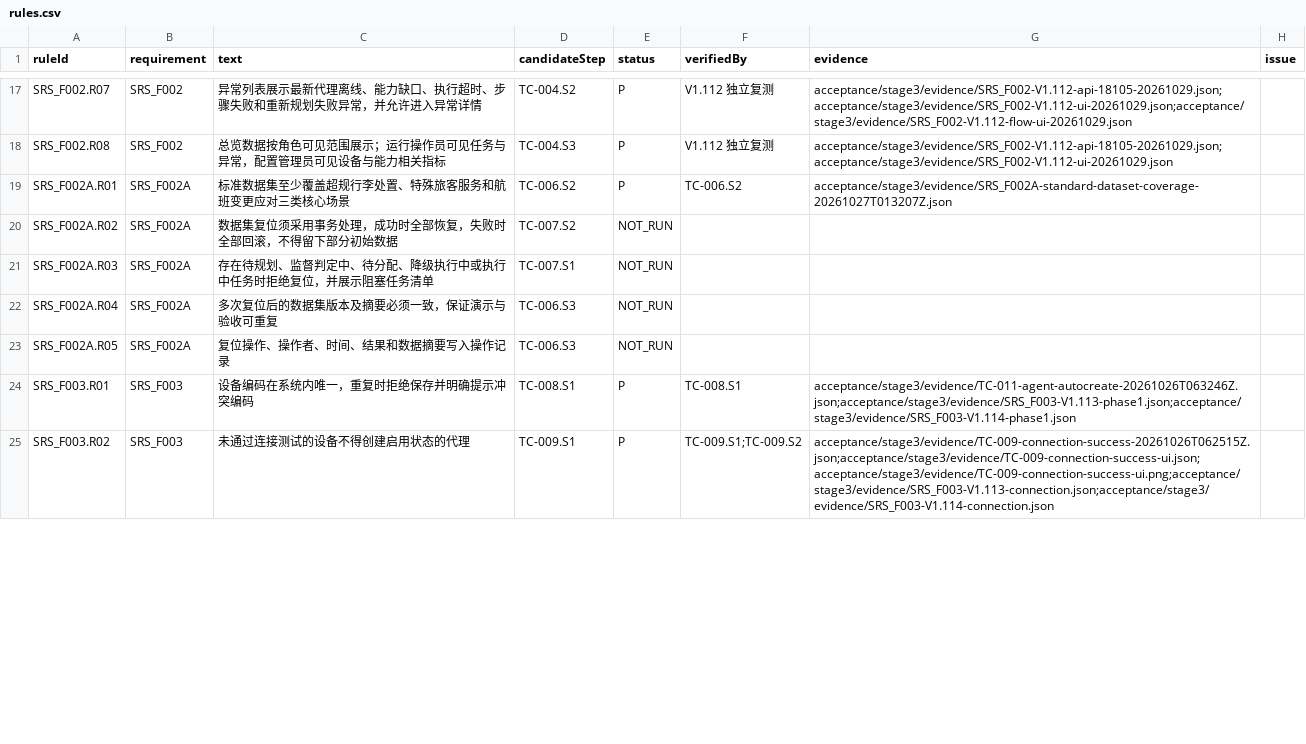
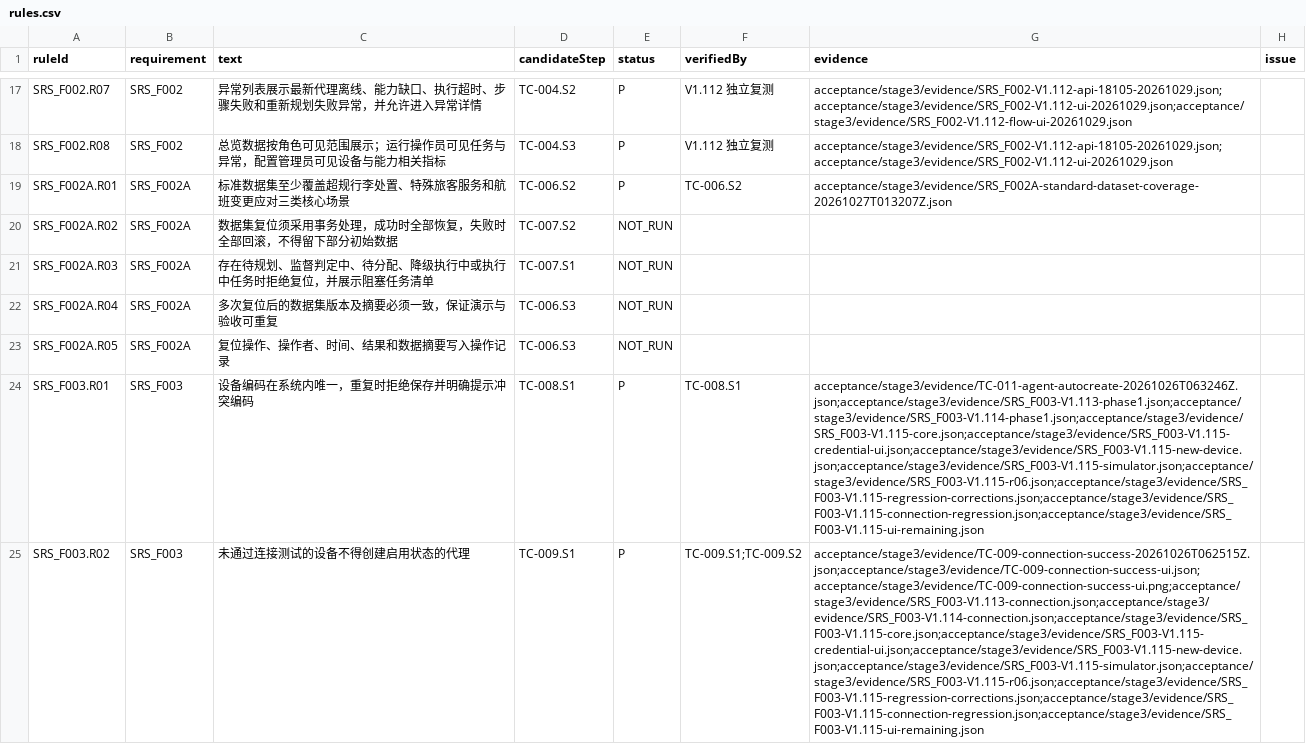
Before and after one commit to steedcy/TP-main, a CSV file: acceptance/stage3/rules.csv, drawn as a sheet; only a part is shown, gaps mark what is left out; the diff covers the shown part only; the diff names each change by its address in the sheet, - before the commit and + after, or states it on an @@ line.

Commit message:
test(stage3): accept SRS_F003 V1.115 independent regression

```diff
--- a/acceptance/stage3/rules.csv
+++ b/acceptance/stage3/rules.csv
-G24 (evidence): acceptance/stage3/evidence/TC-011-agent-autocreate-20261026T063246Z.json;acceptance/stage3/evidence/SRS_F003-V1.113-phase1.json;acceptance/stage3/evidence/SRS_F003-V1.114-phase1.json
+G24 (evidence): acceptance/stage3/evidence/TC-011-agent-autocreate-20261026T063246Z.json;acceptance/stage3/evidence/SRS_F003-V1.113-phase1.json;acceptance/stage3/evidence/SRS_F003-V1.114-phase1.json;acceptance/stage3/evidence/SRS_F003-V1.115-core.json;acceptance/stage3/evidence/SRS_F003-V1.115-credential-ui.json;acceptance/stage3/evidence/SRS_F003-V1.115-new-device.json;acceptance/stage3/evidence/SRS_F003-V1.115-simulator.json;acceptance/stage3/evidence/SRS_F003-V1.115-r06.json;acceptance/stage3/evidence/SRS_F003-V1.115-regression-corrections.json;acceptance/stage3/evidence/SRS_F003-V1.115-connection-regression.json;acceptance/stage3/evidence/SRS_F003-V1.115-ui-remaining.json
-G25 (evidence): acceptance/stage3/evidence/TC-009-connection-success-20261026T062515Z.json;acceptance/stage3/evidence/TC-009-connection-success-ui.json;acceptance/stage3/evidence/TC-009-connection-success-ui.png;acceptance/stage3/evidence/SRS_F003-V1.113-connection.json;acceptance/stage3/evidence/SRS_F003-V1.114-connection.json
+G25 (evidence): acceptance/stage3/evidence/TC-009-connection-success-20261026T062515Z.json;acceptance/stage3/evidence/TC-009-connection-success-ui.json;acceptance/stage3/evidence/TC-009-connection-success-ui.png;acceptance/stage3/evidence/SRS_F003-V1.113-connection.json;acceptance/stage3/evidence/SRS_F003-V1.114-connection.json;acceptance/stage3/evidence/SRS_F003-V1.115-core.json;acceptance/stage3/evidence/SRS_F003-V1.115-credential-ui.json;acceptance/stage3/evidence/SRS_F003-V1.115-new-device.json;acceptance/stage3/evidence/SRS_F003-V1.115-simulator.json;acceptance/stage3/evidence/SRS_F003-V1.115-r06.json;acceptance/stage3/evidence/SRS_F003-V1.115-regression-corrections.json;acceptance/stage3/evidence/SRS_F003-V1.115-connection-regression.json;acceptance/stage3/evidence/SRS_F003-V1.115-ui-remaining.json
```
Also changed, not shown: 6 edited cells elsewhere in this file, acceptance/stage3/issues.csv, acceptance/stage3/steps.csv, 12 other files.
